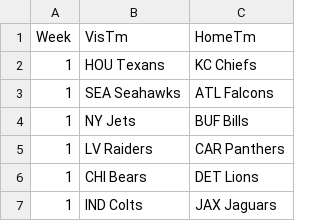
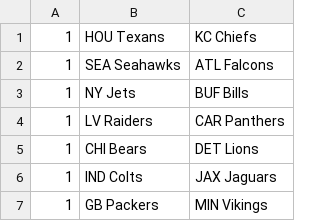
Before and after one commit to RatulAhmed/against-the-spread-backend, a CSV file: src/main/resources/nfl_schedule.csv, drawn as a sheet; only a part is shown; the shorter side is filled out with more unchanged rows; the diff names each change by its address in the sheet, - before the commit and + after, or states it on an @@ line.

Commit message:
NFL Schedule is in db, odds parsed into separate BettingOdd object

```diff
--- a/src/main/resources/nfl_schedule.csv
+++ b/src/main/resources/nfl_schedule.csv
-row 1: Week | VisTm | HomeTm
```
Also changed, not shown: 4 other files.
